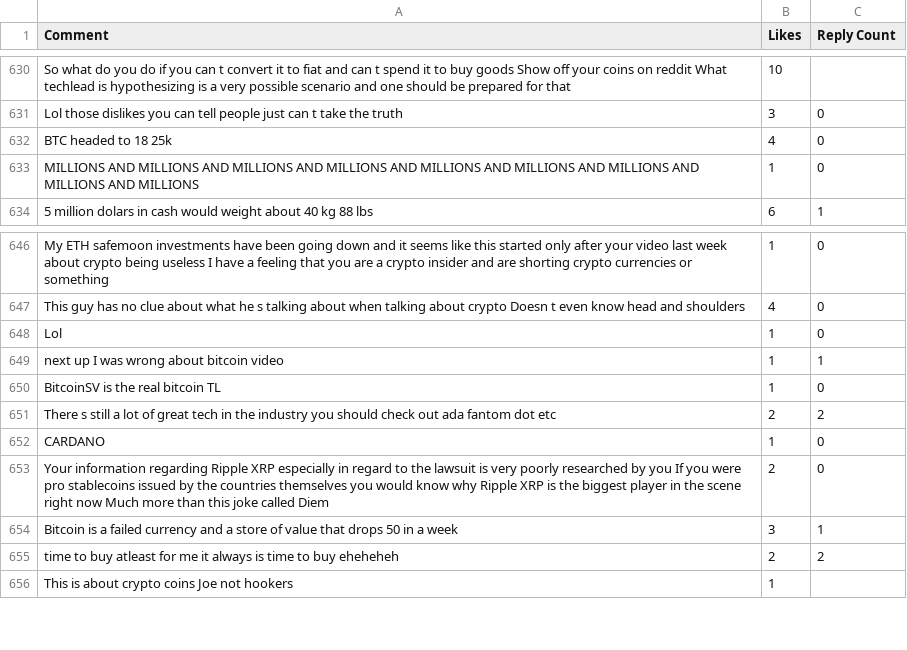
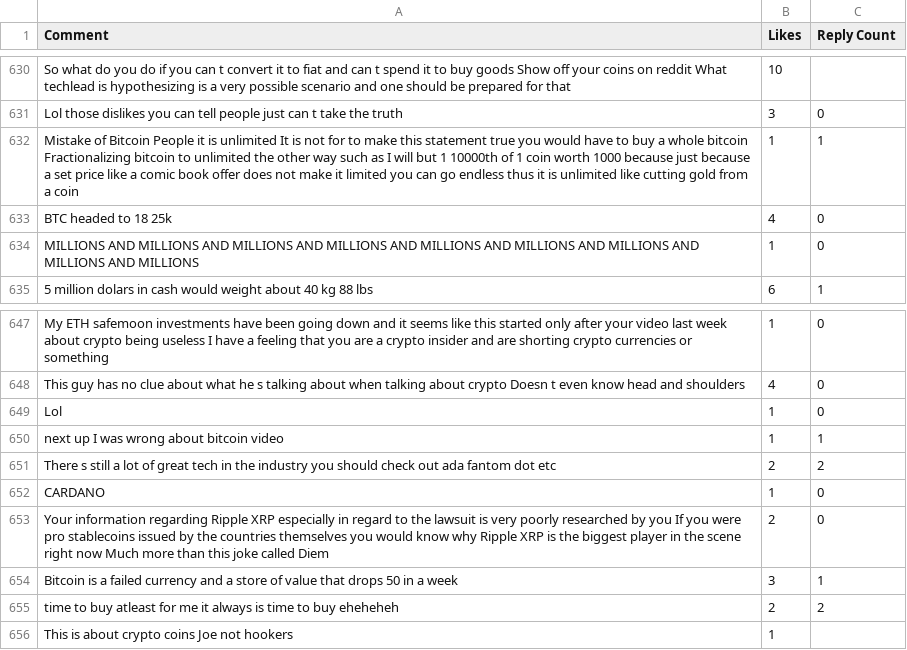
Before and after one commit to marcojthompson/Youtube-Dislikes, a CSV file: Comments-TechLead/OYfpMsuQCDA.csv, drawn as a sheet; only a part is shown, gaps mark what is left out.

```diff
--- a/Comments-TechLead/OYfpMsuQCDA.csv
+++ b/Comments-TechLead/OYfpMsuQCDA.csv
@@ -631,2 +631,3 @@ So what do you do if you can t convert it to fiat and can t spend it to buy good
 Lol those dislikes you can tell people just can t take the truth ,3,0
+Mistake of Bitcoin People   it is unlimited   It is not   for to make this statement true you would have to buy a whole bitcoin  Fractionalizing bitcoin to unlimited the other way   such as I will but 1 10000th of 1 coin worth 1000 because   just because a set price like a comic book offer   does not make it limited   you can go endless thus it is unlimited   like cutting gold from a coin   ,1,1
 BTC headed to 18 25k,4,0
@@ -649,3 +650,2 @@ Lol,1,0
 next up    I was wrong about bitcoin  video,1,1
-BitcoinSV is the real bitcoin TL,1,0
 There s still a lot of great tech in the industry  you should check out ada  fantom  dot  etc ,2,2
```
Also changed, not shown: Comments-TechLead/IVCaJYS7v3k.csv, Comments-TechLead/TA0HzpM79ZI.csv, 17 other files.
